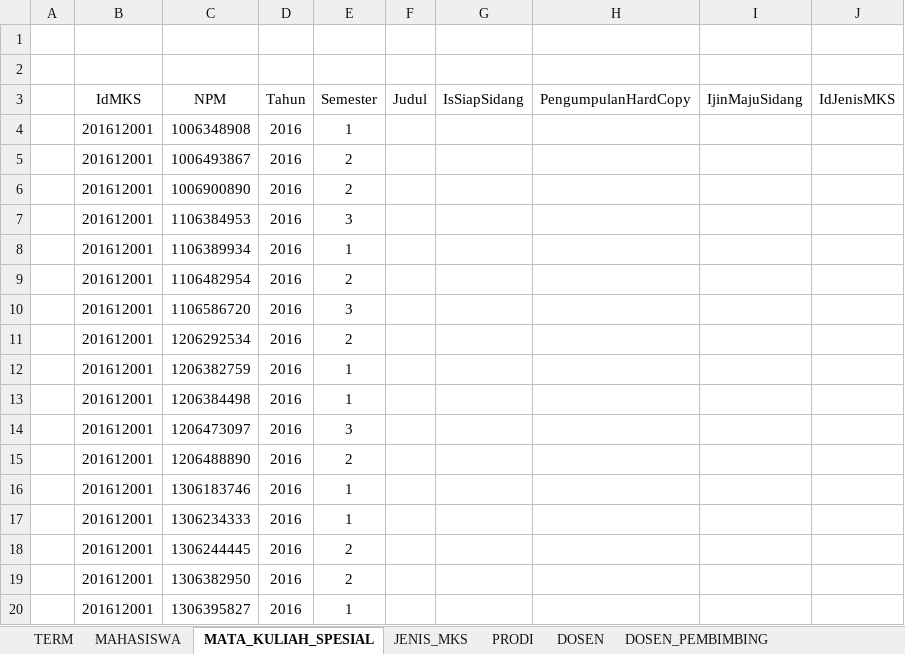
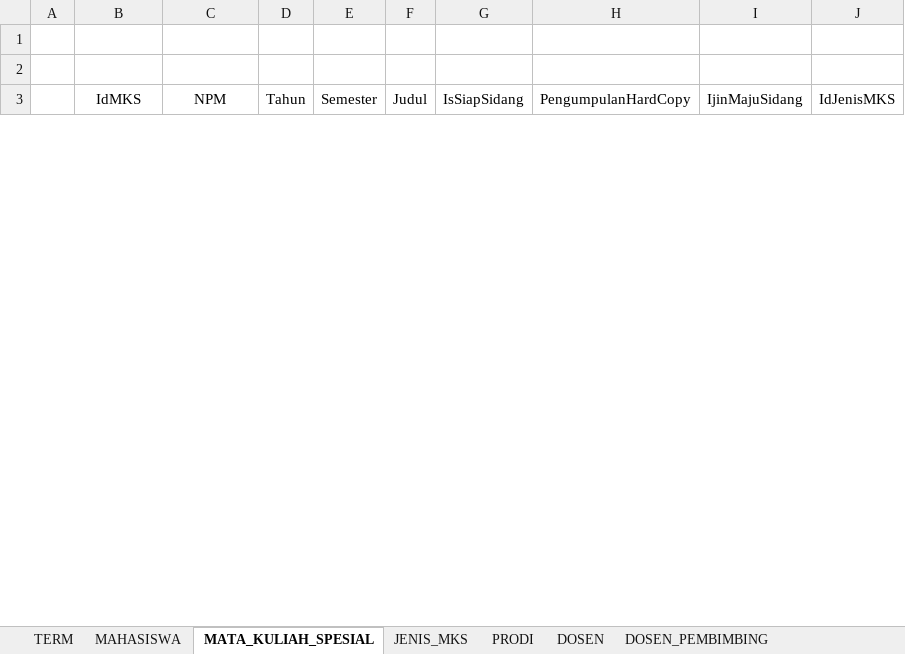
Before and after one commit to denipramulia/Basdat-B10, an Excel workbook: BasdatB10_Manual.xlsx, sheet MATA_KULIAH_SPESIAL, drawn as a sheet; only a part is shown; values as stored, in another font and other column widths than the file's, no borders; removed rows and columns are numbered as before the commit, all else as after; the diff covers the shown part only; the diff names each change by its address in the sheet, - before the commit and + after, or states it on an @@ line.

Commit message:
Add files via upload
Mata_Kuliah_Spesial sudah

```diff
--- a/BasdatB10_Manual.xlsx (sheet MATA_KULIAH_SPESIAL)
+++ b/BasdatB10_Manual.xlsx (sheet MATA_KULIAH_SPESIAL)
-row 4:  | 201612001 | 1006348908 | 2016 | 1
-row 5:  | 201612001 | 1006493867 | 2016 | 2
-row 6:  | 201612001 | 1006900890 | 2016 | 2
-row 7:  | 201612001 | 1106384953 | 2016 | 3
-row 8:  | 201612001 | 1106389934 | 2016 | 1
-row 9:  | 201612001 | 1106482954 | 2016 | 2
-row 10:  | 201612001 | 1106586720 | 2016 | 3
-row 11:  | 201612001 | 1206292534 | 2016 | 2
-row 12:  | 201612001 | 1206382759 | 2016 | 1
-row 13:  | 201612001 | 1206384498 | 2016 | 1
-row 14:  | 201612001 | 1206473097 | 2016 | 3
-row 15:  | 201612001 | 1206488890 | 2016 | 2
-row 16:  | 201612001 | 1306183746 | 2016 | 1
-row 17:  | 201612001 | 1306234333 | 2016 | 1
-row 18:  | 201612001 | 1306244445 | 2016 | 2
-row 19:  | 201612001 | 1306382950 | 2016 | 2
-row 20:  | 201612001 | 1306395827 | 2016 | 1
```
Also changed, not shown: 30 added rows and 13 removed rows elsewhere in this sheet.
